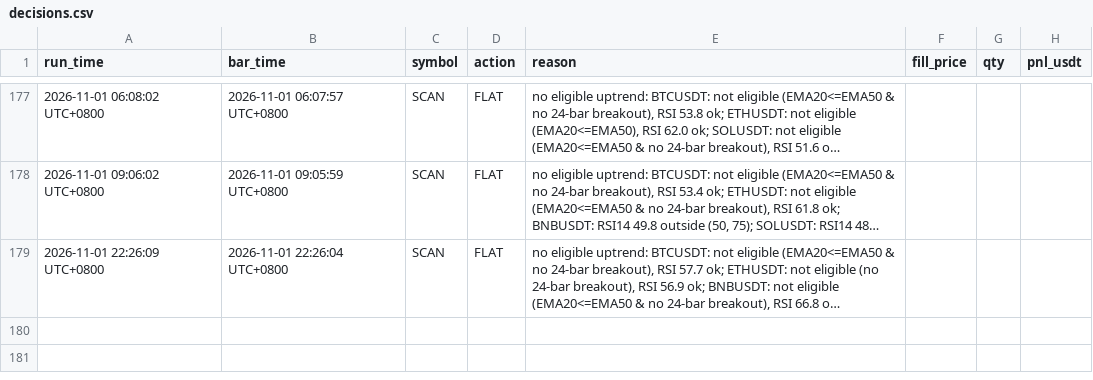
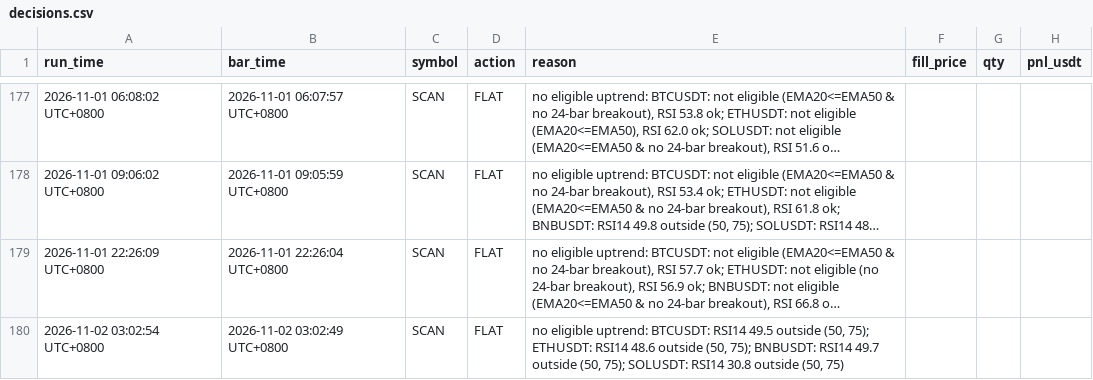
Before and after one commit to hawk-contribute/paper-trader, a CSV file: decisions.csv, drawn as a sheet; only a part is shown, gaps mark what is left out; long unchanged cells end in …; the diff names each change by its address in the sheet, - before the commit and + after, or states it on an @@ line.

```diff
--- a/decisions.csv
+++ b/decisions.csv
+row 180: 2026-11-02 03:02:54 UTC+0800 | 2026-11-02 03:02:49 UTC+0800 | SCAN | FLAT | no eligible uptrend: BTCUSDT: RSI14 49.5 outside (50, 75); ETHUSDT: RSI14 48.6 outside (50, 75); BNBUSDT: RSI14 49.7 outside (50, 75); SOLUSDT: RSI14 30.8 outside (50, 75)
```
Also changed, not shown: 3 other files.
